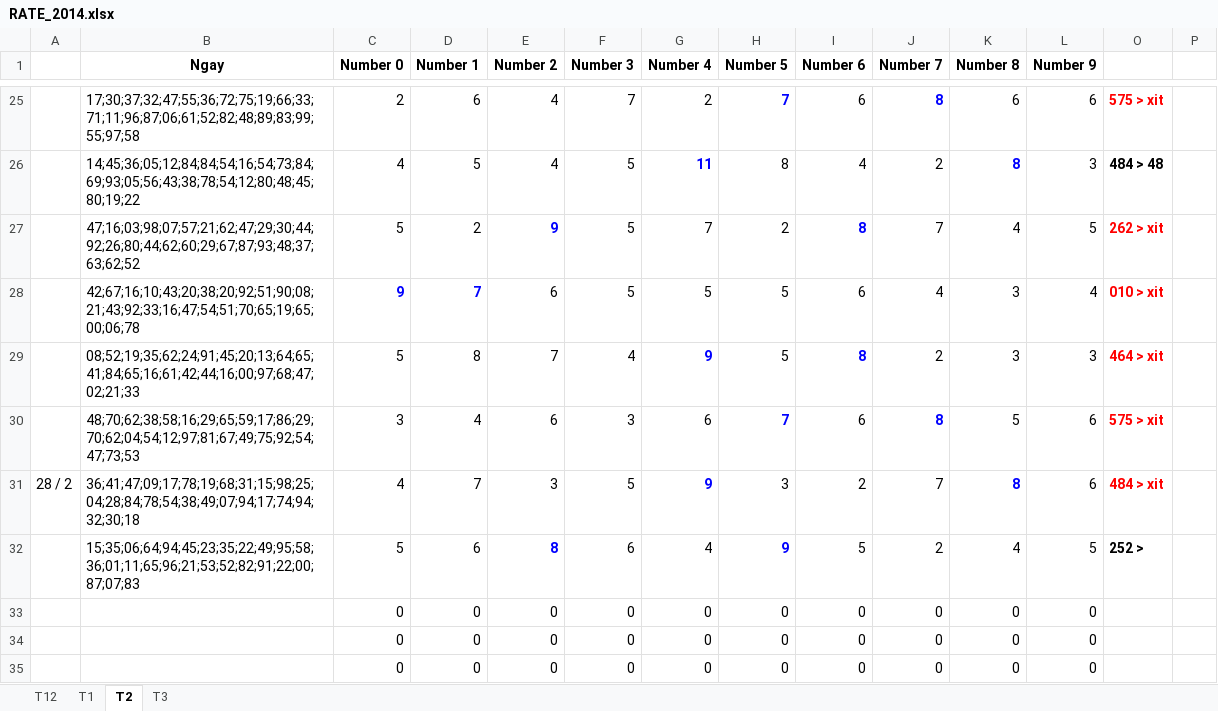
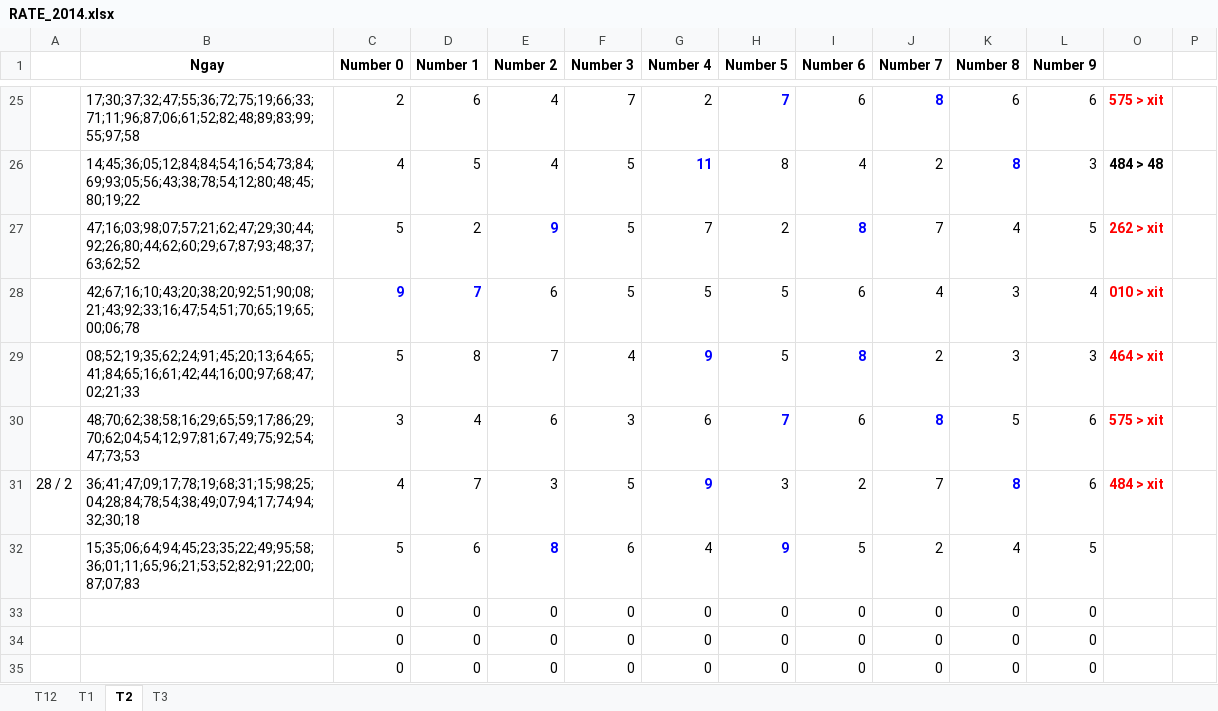
Before and after one commit to nampq/science, an Excel workbook: MakeMoney/Thong_Ke/xls/RATE_2014.xlsx, sheet T2, drawn as a sheet; only a part is shown, gaps mark what is left out; values as stored, in another font and other column widths than the file's, no borders; the diff names each change by its address in the sheet, - before the commit and + after, or states it on an @@ line.

```diff
--- a/MakeMoney/Thong_Ke/xls/RATE_2014.xlsx (sheet T2)
+++ b/MakeMoney/Thong_Ke/xls/RATE_2014.xlsx (sheet T2)
-O32: 252 >
+O32: (empty)
```
Also changed, not shown: sheet T3, 8 other files.
